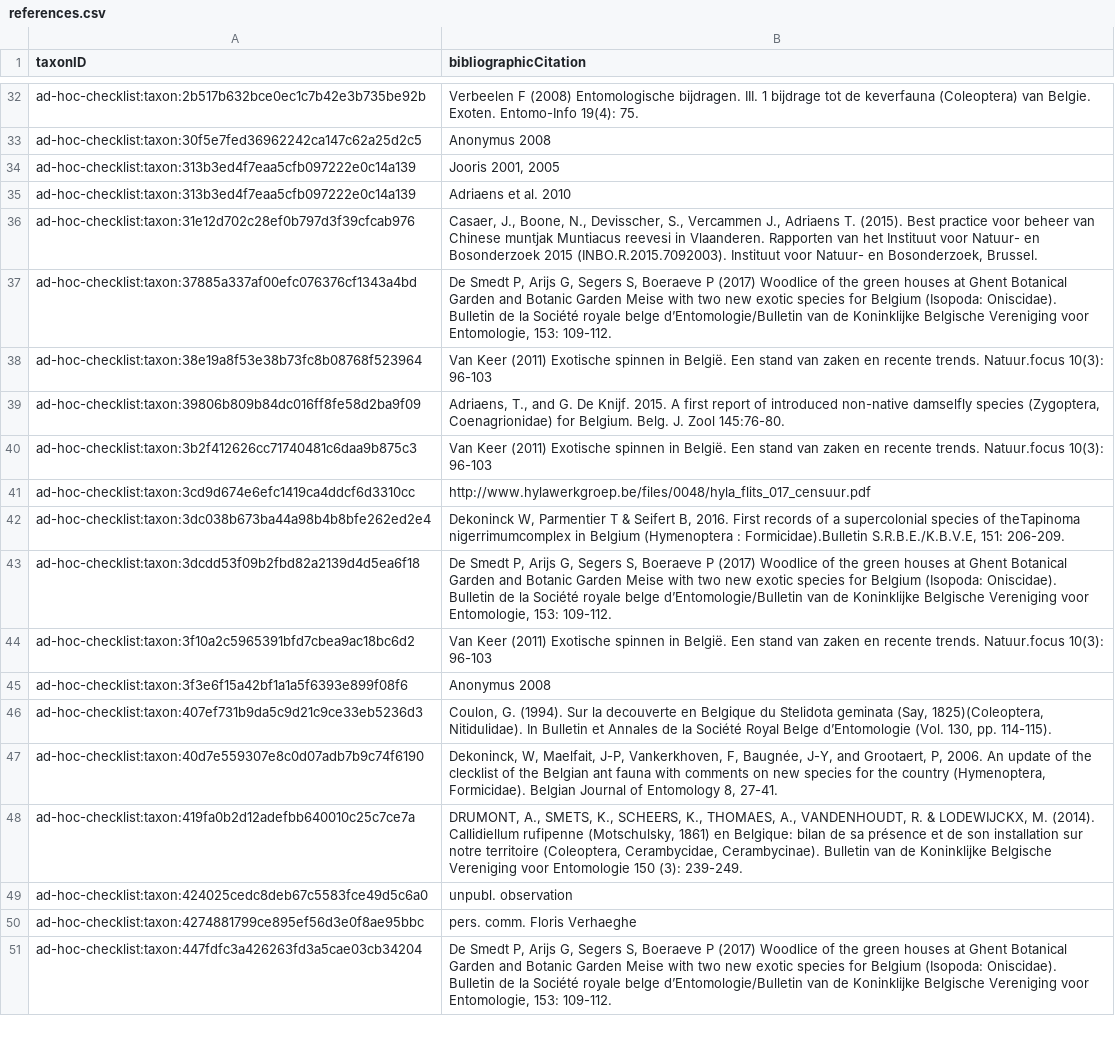
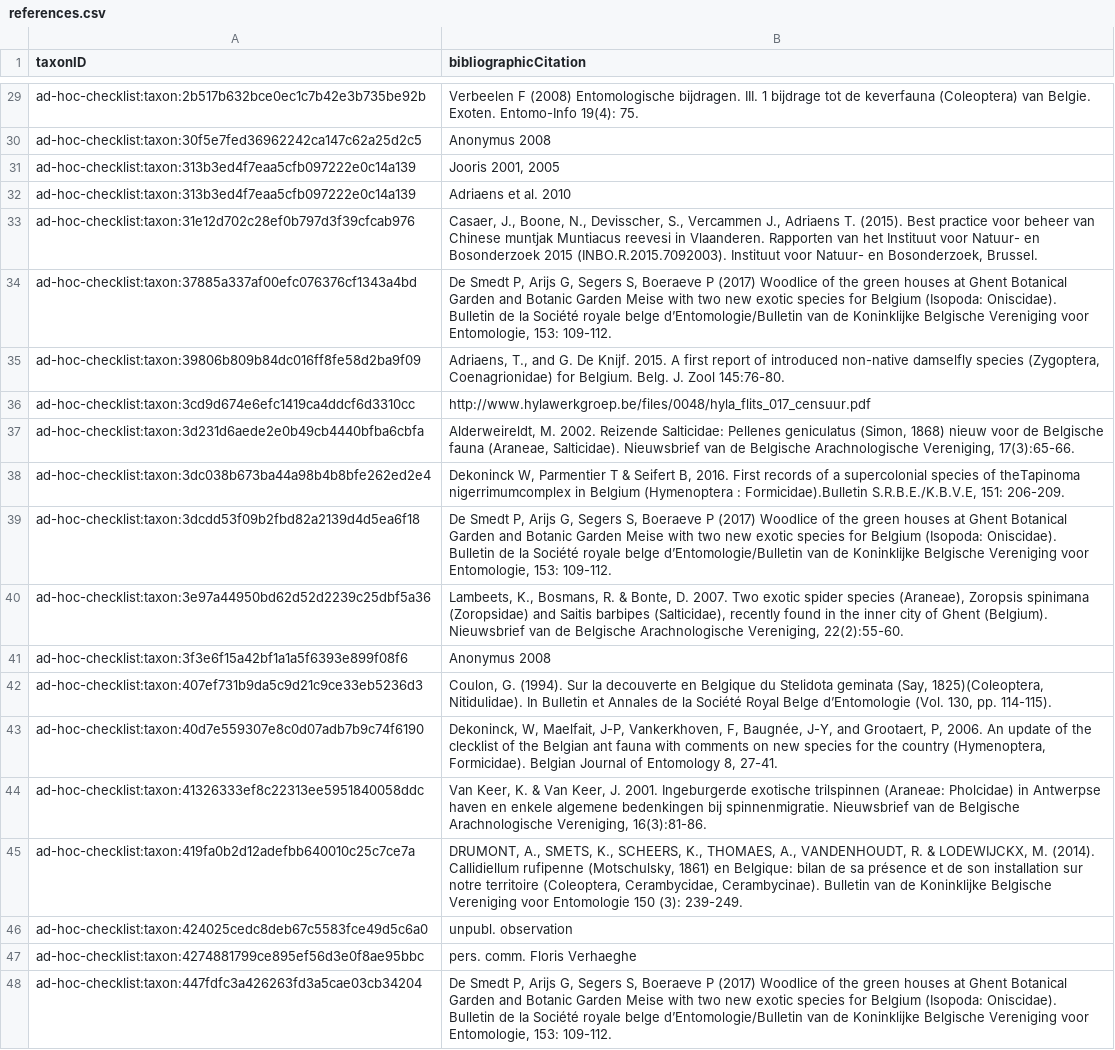
Before and after one commit to trias-project/ad-hoc-checklist, a CSV file: data/processed/references.csv, drawn as a sheet; only a part is shown, gaps mark what is left out; removed rows and columns are numbered as before the commit, all else as after; the diff covers the shown part only; the diff names each change by its address in the sheet, - before the commit and + after, or states it on an @@ line.

Commit message:
Rerun on new data

```diff
--- a/data/processed/references.csv
+++ b/data/processed/references.csv
-row 38: ad-hoc-checklist:taxon:38e19a8f53e38b73fc8b08768f523964 | Van Keer (2011) Exotische spinnen in België. Een stand van zaken en recente trends. Natuur.focus 10(3): 96-103
-row 40: ad-hoc-checklist:taxon:3b2f412626cc71740481c6daa9b875c3 | Van Keer (2011) Exotische spinnen in België. Een stand van zaken en recente trends. Natuur.focus 10(3): 96-103
+row 37: ad-hoc-checklist:taxon:3d231d6aede2e0b49cb4440bfba6cbfa | Alderweireldt, M. 2002. Reizende Salticidae: Pellenes geniculatus (Simon, 1868) nieuw voor de Belgische fauna (Araneae, Salticidae). Nieuwsbrief van de Belgische Arachnologische Vereniging, 17(3):65-66.
-row 44: ad-hoc-checklist:taxon:3f10a2c5965391bfd7cbea9ac18bc6d2 | Van Keer (2011) Exotische spinnen in België. Een stand van zaken en recente trends. Natuur.focus 10(3): 96-103
+row 40: ad-hoc-checklist:taxon:3e97a44950bd62d52d2239c25dbf5a36 | Lambeets, K., Bosmans, R. & Bonte, D. 2007. Two exotic spider species (Araneae), Zoropsis spinimana (Zoropsidae) and Saitis barbipes (Salticidae), recently found in the inner city of Ghent (Belgium). Nieuwsbrief van de Belgische Arachnologische Vereniging, 22(2):55-60.
+row 44: ad-hoc-checklist:taxon:41326333ef8c22313ee5951840058ddc | Van Keer, K. & Van Keer, J. 2001. Ingeburgerde exotische trilspinnen (Araneae: Pholcidae) in Antwerpse haven en enkele algemene bedenkingen bij spinnenmigratie. Nieuwsbrief van de Belgische Arachnologische Vereniging, 16(3):81-86.
```
Also changed, not shown: 49 added rows, 35 removed rows and 8 edited cells elsewhere in this file, data/processed/distribution.csv, data/processed/speciesprofile.csv, 3 other files.
